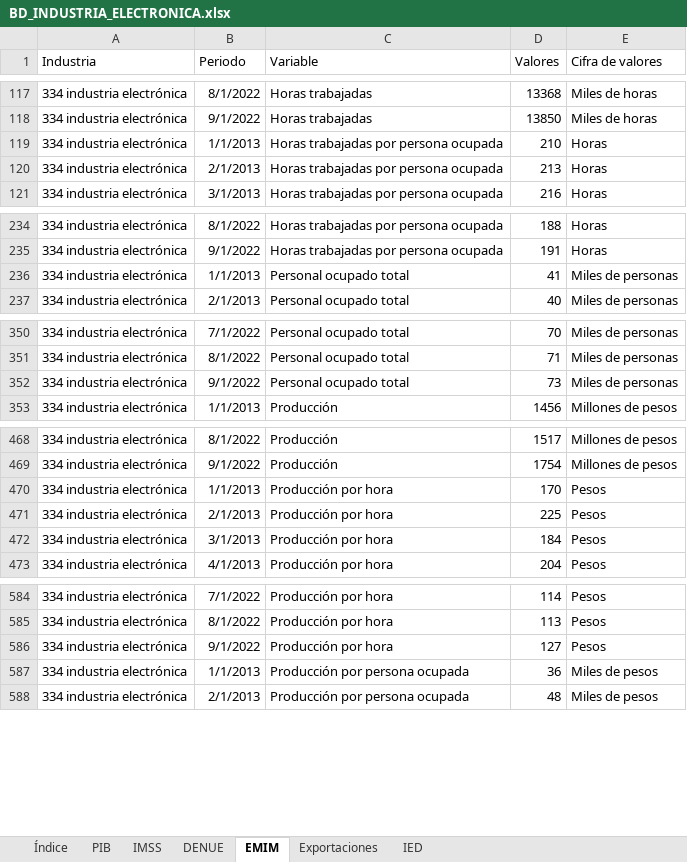
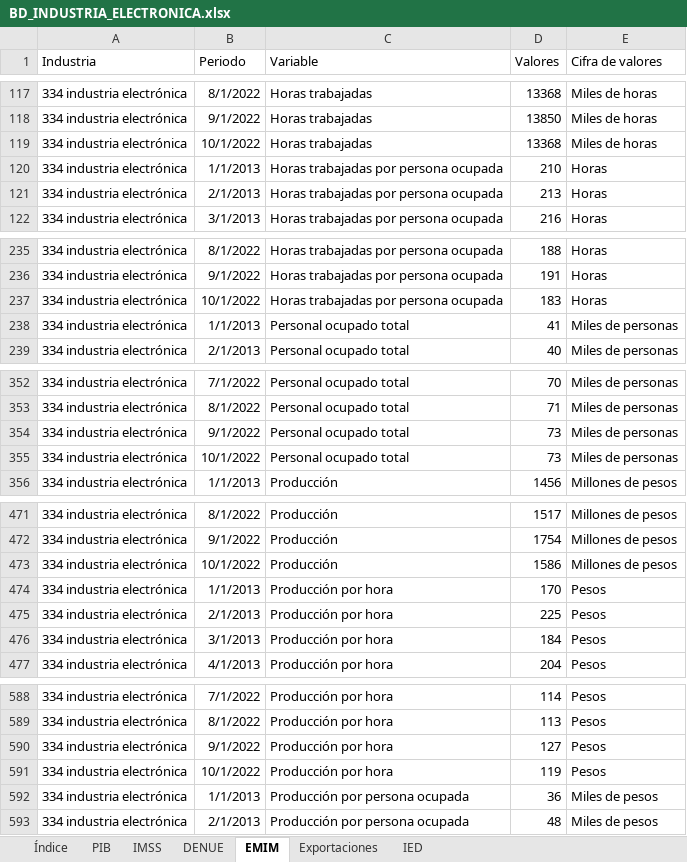
Before and after one commit to DIEEF/SEJ, an Excel workbook: sej_datos/BD_INDUSTRIA_ELECTRONICA.xlsx, sheet EMIM, drawn as a sheet; only a part is shown, gaps mark what is left out; values as stored, in another font and other column widths than the file's, no borders; the diff covers the shown part only; the diff names each change by its address in the sheet, - before the commit and + after, or states it on an @@ line.

```diff
--- a/sej_datos/BD_INDUSTRIA_ELECTRONICA.xlsx (sheet EMIM)
+++ b/sej_datos/BD_INDUSTRIA_ELECTRONICA.xlsx (sheet EMIM)
+row 119: 334 industria electrónica | 10/1/2022 | Horas trabajadas | 13368 | Miles de horas
+row 237: 334 industria electrónica | 10/1/2022 | Horas trabajadas por persona ocupada | 183 | Horas
+row 355: 334 industria electrónica | 10/1/2022 | Personal ocupado total | 73 | Miles de personas
+row 473: 334 industria electrónica | 10/1/2022 | Producción | 1586 | Millones de pesos
+row 591: 334 industria electrónica | 10/1/2022 | Producción por hora | 119 | Pesos
```
Also changed, not shown: 3 added rows elsewhere in this sheet, sheet Índice, sej_datos/BD_INDUSTRIA_ALIMENTARIA.xlsx, sej_datos/BD_INDUSTRIA_BEBIDASYTABACO.xlsx, 10 other files.
